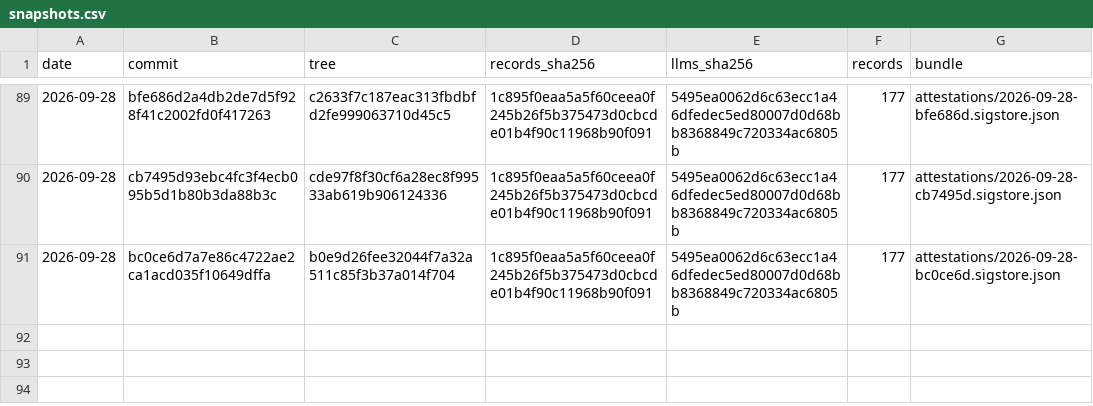
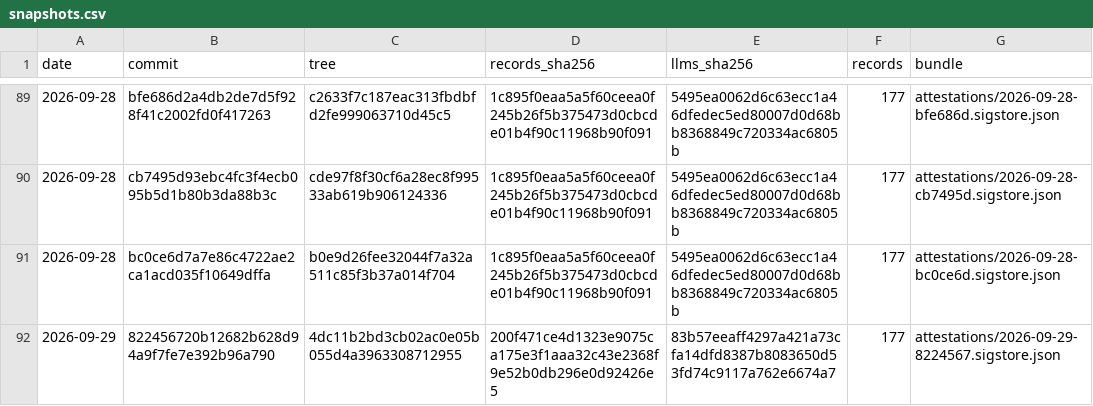
Before and after one commit to pierandpoint/record, a CSV file: snapshots.csv, drawn as a sheet; only a part is shown, gaps mark what is left out; the diff names each change by its address in the sheet, - before the commit and + after, or states it on an @@ line.

```diff
--- a/snapshots.csv
+++ b/snapshots.csv
+row 92: 2026-09-29 | 822456720b12682b628d94a9f7fe7e392b96a790 | 4dc11b2bd3cb02ac0e05b055d4a3963308712955 | 200f471ce4d1323e9075ca175e3f1aaa32c43e2368f9e52b0db296e0d92426e5 | 83b57eeaff4297a421a73cfa14dfd8387b8083650d53fd74c9117a762e6674a7 | 177 | attestations/2026-09-29-8224567.sigstore.json
```
Also changed, not shown: 2 other files.
